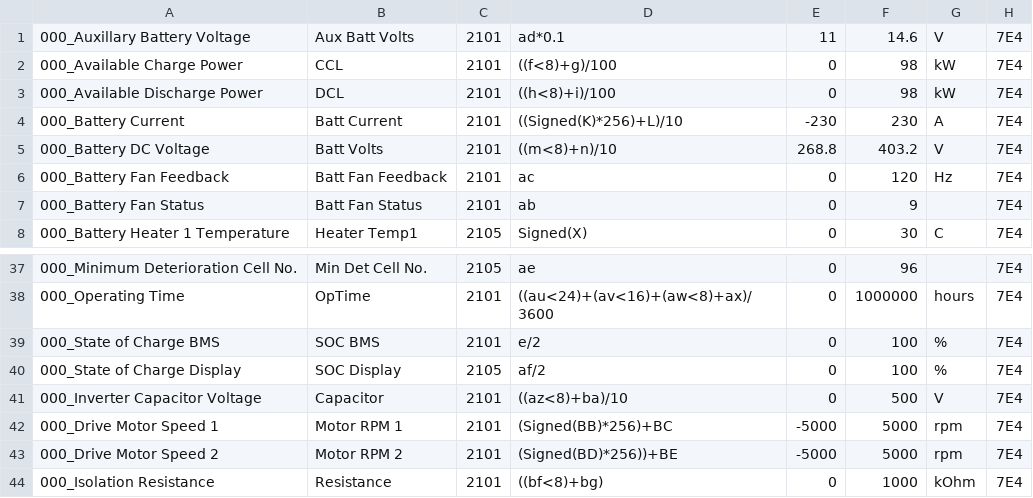
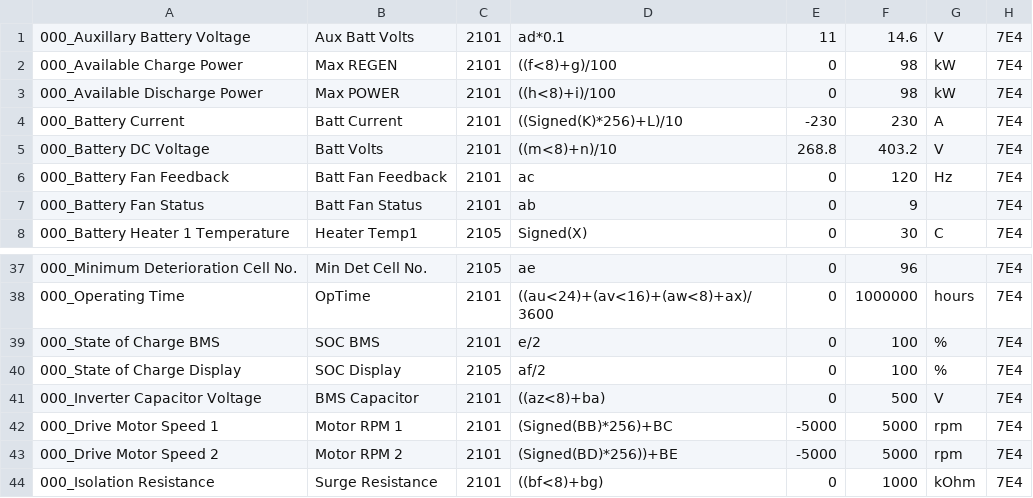
Before and after one commit to JejuSoul/OBD-PIDs-for-HKMC-EVs, a CSV file: Ioniq EV/Hyundai_Ioniq_EV_BMS_data.csv, drawn as a sheet; only a part is shown, gaps mark what is left out.

Commit message:
Corrected / Updated 4 BMS values. Suggested by SoulEV2016 on the mykiasoule…

```diff
--- a/Ioniq EV/Hyundai_Ioniq_EV_BMS_data.csv
+++ b/Ioniq EV/Hyundai_Ioniq_EV_BMS_data.csv
@@ -1,4 +1,4 @@
 000_Auxillary Battery Voltage,Aux Batt Volts,2101,ad*0.1,11,14.6,V,7E4
-000_Available Charge Power,CCL,2101,((f<8)+g)/100,0,98,kW,7E4
-000_Available Discharge Power,DCL,2101,((h<8)+i)/100,0,98,kW,7E4
+000_Available Charge Power,Max REGEN,2101,((f<8)+g)/100,0,98,kW,7E4
+000_Available Discharge Power,Max POWER,2101,((h<8)+i)/100,0,98,kW,7E4
 000_Battery Current,Batt Current,2101,((Signed(K)*256)+L)/10,-230,230,A,7E4
@@ -40,5 +40,5 @@
 000_State of Charge Display,SOC Display,2105,af/2,0,100,%,7E4
-000_Inverter Capacitor Voltage,Capacitor,2101,((az<8)+ba)/10,0,500,V,7E4
+000_Inverter Capacitor Voltage,BMS Capacitor,2101,((az<8)+ba),0,500,V,7E4
 000_Drive Motor Speed 1,Motor RPM 1,2101,(Signed(BB)*256)+BC,-5000,5000,rpm,7E4
 000_Drive Motor Speed 2,Motor RPM 2,2101,(Signed(BD)*256))+BE,-5000,5000,rpm,7E4
-000_Isolation Resistance,Resistance,2101,((bf<8)+bg),0,1000,kOhm,7E4
+000_Isolation Resistance,Surge Resistance,2101,((bf<8)+bg),0,1000,kOhm,7E4
```
